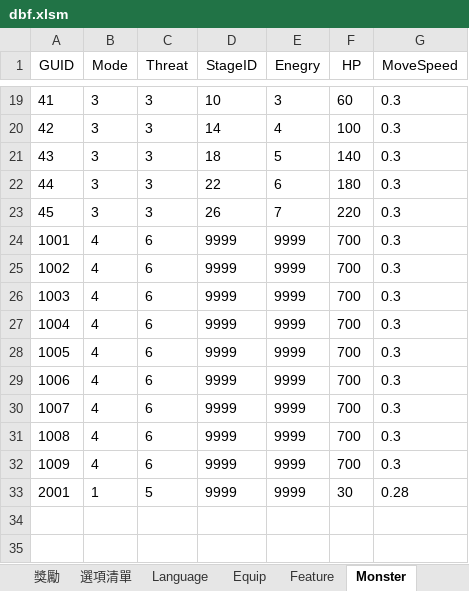
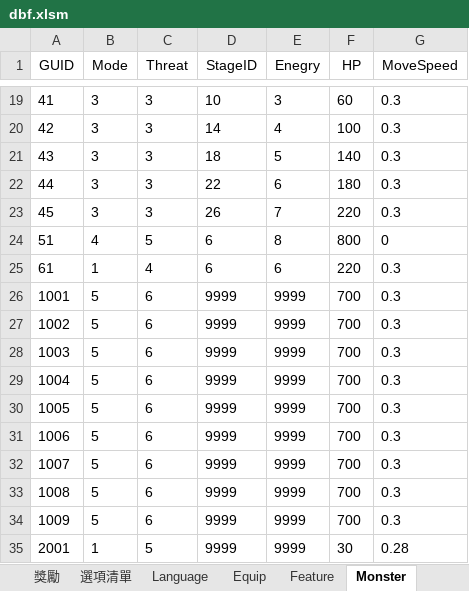
Before and after one commit to yinweli/project_acg, an Excel workbook: Doc/dbf.xlsm, sheet Monster, drawn as a sheet; only a part is shown, gaps mark what is left out; values as stored, in another font and other column widths than the file's, no borders; addresses are those after the commit; the diff names each change by its address in the sheet, - before the commit and + after, or states it on an @@ line.

```diff
--- a/Doc/dbf.xlsm (sheet Monster)
+++ b/Doc/dbf.xlsm (sheet Monster)
+row 24: 51 | 4 | 5 | 6 | 8 | 800 | 0
+row 25: 61 | 1 | 4 | 6 | 6 | 220 | 0.3
-B26:B34 (Mode): 4
+B26:B34 (Mode): 5
```
Also changed, not shown: sheet 怪物, sheet 選項清單, formulas that keep their value, 1 other file.
